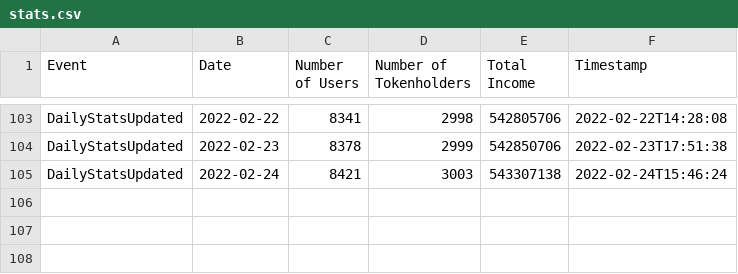
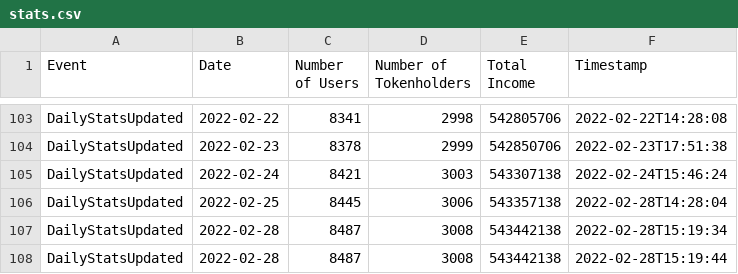
Before and after one commit to kokes/ponzi-tracker, a CSV file: stats.csv, drawn as a sheet; only a part is shown, gaps mark what is left out; the diff names each change by its address in the sheet, - before the commit and + after, or states it on an @@ line.

```diff
--- a/stats.csv
+++ b/stats.csv
+row 106: DailyStatsUpdated | 2022-02-25 | 8445 | 3006 | 543357138 | 2022-02-28T14:28:04
+row 107: DailyStatsUpdated | 2022-02-28 | 8487 | 3008 | 543442138 | 2022-02-28T15:19:34
+row 108: DailyStatsUpdated | 2022-02-28 | 8487 | 3008 | 543442138 | 2022-02-28T15:19:44
```
